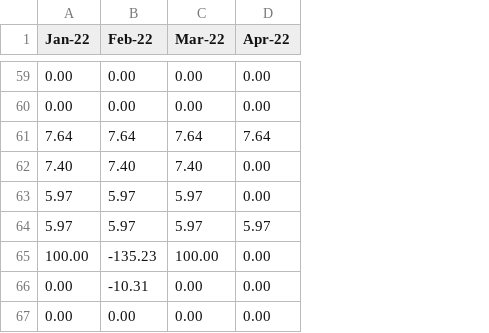
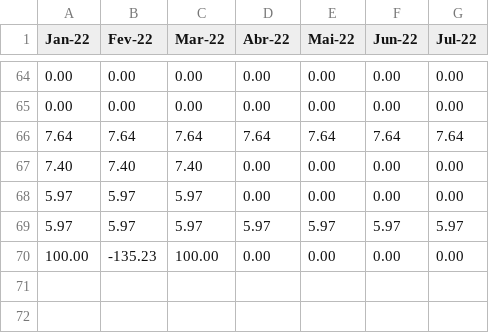
Before and after one commit to m04m/m04m, a CSV file: machine-learning/tsData/dados.csv, drawn as a sheet; only a part is shown, gaps mark what is left out; removed rows and columns are numbered as before the commit, all else as after; the diff covers the shown part only; the diff names each change by its address in the sheet, - before the commit and + after, or states it on an @@ line.

```diff
--- a/machine-learning/tsData/dados.csv
+++ b/machine-learning/tsData/dados.csv
+column E (Mai-22), rows 64-70: 0.00 | 0.00 | 7.64 | 0.00 | 0.00 | 5.97 | 0.00
+column F (Jun-22), rows 64-70: 0.00 | 0.00 | 7.64 | 0.00 | 0.00 | 5.97 | 0.00
+column G (Jul-22), rows 64-70: 0.00 | 0.00 | 7.64 | 0.00 | 0.00 | 5.97 | 0.00
-B1: Feb-22
+B1: Fev-22
-D1: Apr-22
+D1: Abr-22
-row 66: 0.00 | -10.31 | 0.00 | 0.00
@@ row 67 moved to row 8: 0.00 @@
```
Also changed, not shown: 5 added rows, 1 removed row and 1 edited cell elsewhere in this file, machine-learning/tsData/previsores.csv, machine-learning/tsData/revenue.csv, 6 other files.
